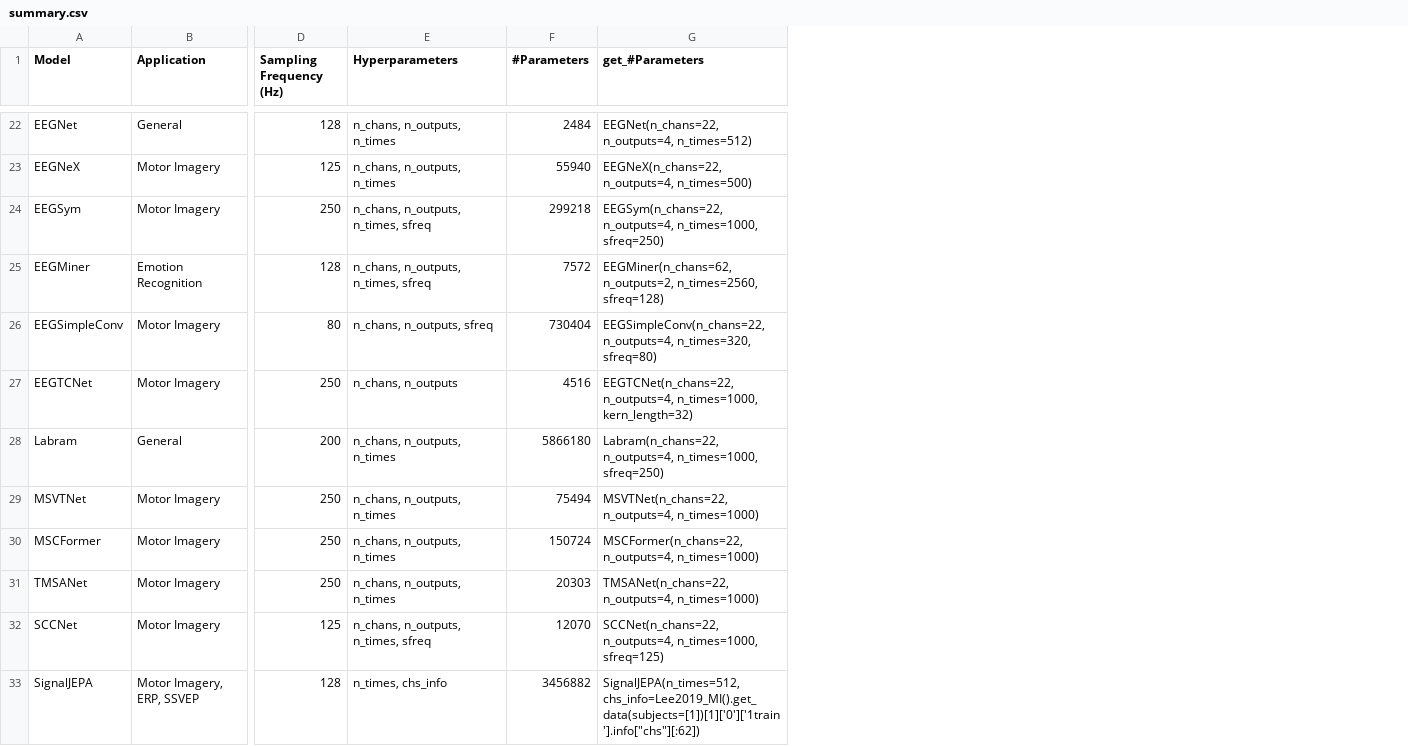
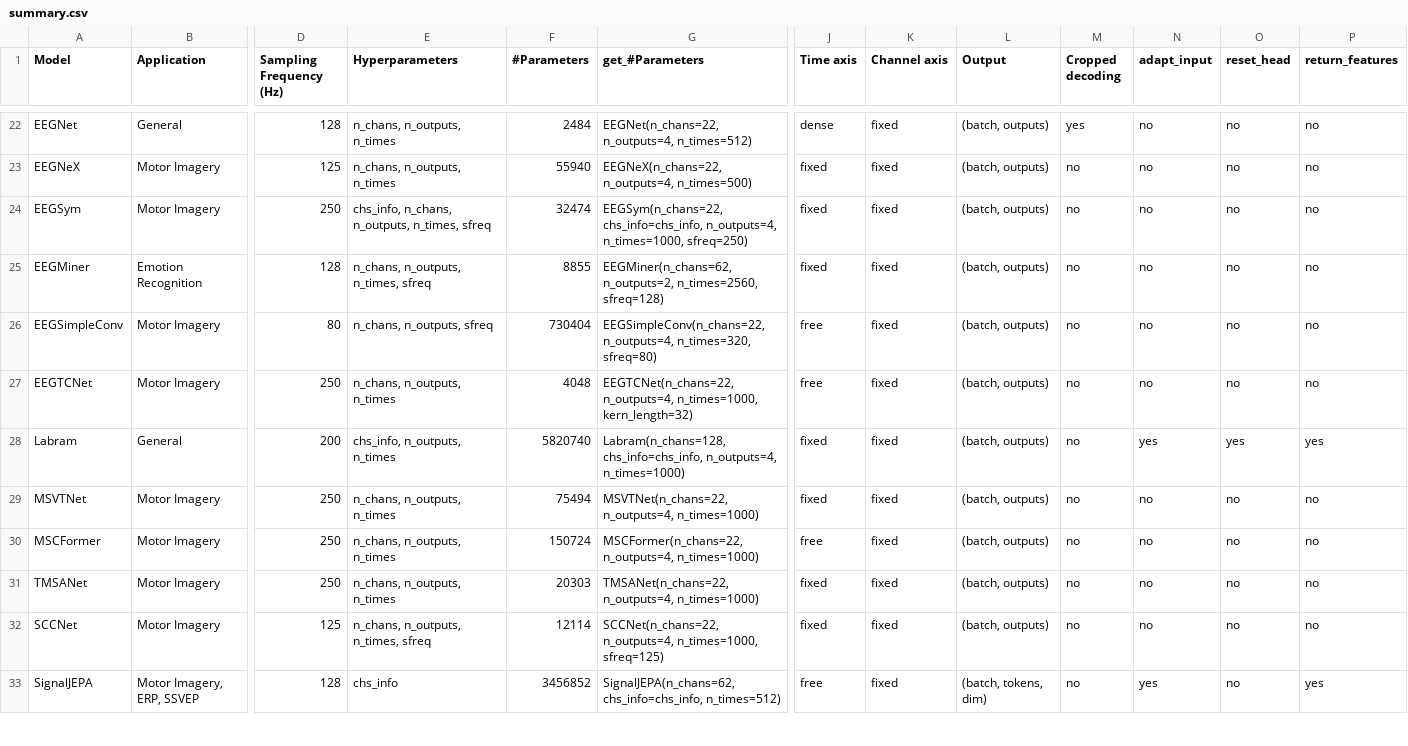
Before and after one commit to braindecode/braindecode, a CSV file: braindecode/models/summary.csv, drawn as a sheet; only a part is shown, gaps mark what is left out; the diff covers the shown part only; the diff names each change by its address in the sheet, - before the commit and + after, or states it on an @@ line.

Commit message:
build: generate summary.csv columns from model metadata and badges

```diff
--- a/braindecode/models/summary.csv
+++ b/braindecode/models/summary.csv
+column J (Time axis), rows 22-33: dense | fixed | fixed | fixed | free | free | fixed | fixed | free | fixed | fixed | free
+column K (Channel axis), rows 22-33: all fixed
+column L (Output), rows 22-33: (batch, outputs) | (batch, outputs) | (batch, outputs) | (batch, outputs) | (batch, outputs) | (batch, outputs) | (batch, outputs) | (batch, outputs) | (batch, outputs) | (batch, outputs) | (batch, outputs) | (batch, tokens, dim)
+column M (Cropped decoding), rows 22-33: yes | no | no | no | no | no | no | no | no | no | no | no
+column N (adapt_input), rows 22-33: no | no | no | no | no | no | yes | no | no | no | no | yes
+column O (reset_head), rows 22-33: no | no | no | no | no | no | yes | no | no | no | no | no
+column P (return_features), rows 22-33: no | no | no | no | no | no | yes | no | no | no | no | yes
-E24 (Hyperparameters): n_chans, n_outputs, n_times, sfreq
+E24 (Hyperparameters): chs_info, n_chans, n_outputs, n_times, sfreq
-F24 (#Parameters): 299218
+F24 (#Parameters): 32474
-G24 (get_#Parameters): EEGSym(n_chans=22, n_outputs=4, n_times=1000,…
+G24 (get_#Parameters): EEGSym(n_chans=22, chs_info=chs_info, n_outputs=4, n_times=1000,…
-F25 (#Parameters): 7572
+F25 (#Parameters): 8855
-E27 (Hyperparameters): n_chans, n_outputs
+E27 (Hyperparameters): n_chans, n_outputs, n_times
-F27 (#Parameters): 4516
+F27 (#Parameters): 4048
-E28 (Hyperparameters): n_chans, n_outputs, n_times
+E28 (Hyperparameters): chs_info, n_outputs, n_times
-F28 (#Parameters): 5866180
+F28 (#Parameters): 5820740
-G28 (get_#Parameters): Labram(n_chans=22, n_outputs=4, n_times=1000, sfreq=250)
+G28 (get_#Parameters): Labram(n_chans=128, chs_info=chs_info, n_outputs=4, n_times=1000)
-F32 (#Parameters): 12070
+F32 (#Parameters): 12114
-E33 (Hyperparameters): n_times, chs_info
+E33 (Hyperparameters): chs_info
-F33 (#Parameters): 3456882
+F33 (#Parameters): 3456852
-G33 (get_#Parameters): SignalJEPA(n_times=512, chs_info=Lee2019_MI().get_data(subjects=[1])[1]['0']['1train'].info["chs"][:62])
+G33 (get_#Parameters): SignalJEPA(n_chans=62, chs_info=chs_info, n_times=512)
```
Also changed, not shown: 84 edited cells elsewhere in this file, 3 other files.
